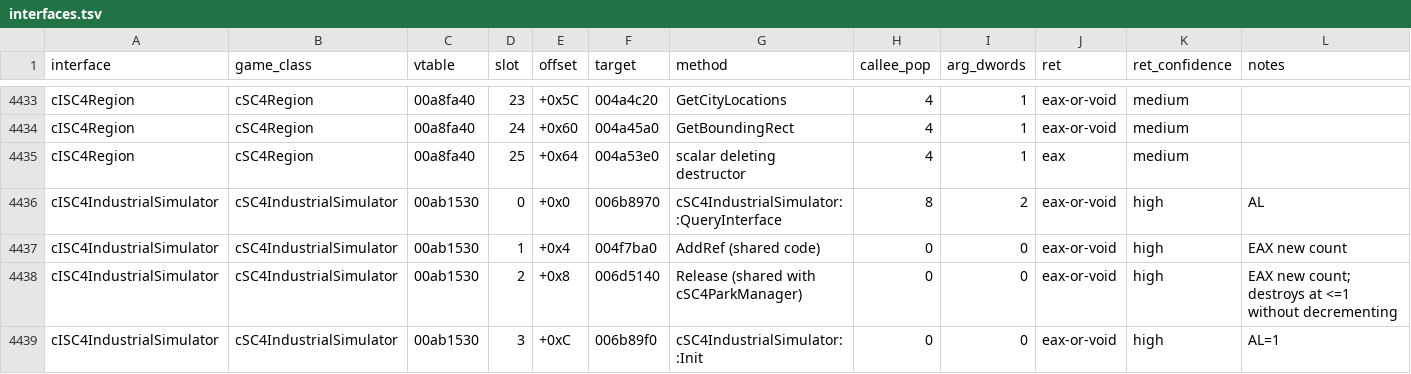
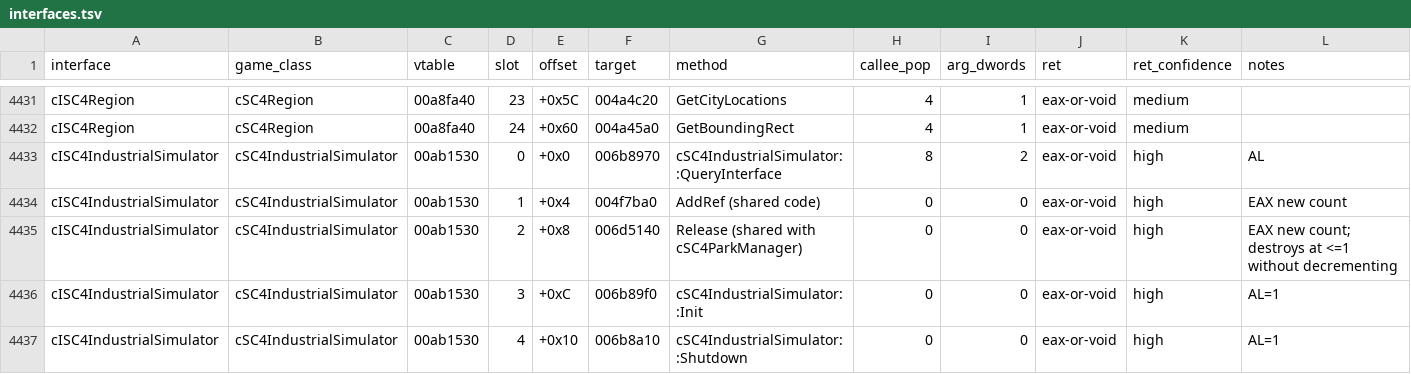
Before and after one commit to LucaSammartino/OpenSC4, a TSV file: docs/abi/interfaces.tsv, drawn as a sheet; only a part is shown, gaps mark what is left out; the shorter side is filled out with more unchanged rows; the diff covers the shown part only.

```diff
--- a/docs/abi/interfaces.tsv
+++ b/docs/abi/interfaces.tsv
@@ -4434,3 +4432,2 @@ cISC4Region	cSC4Region	00a8fa40	23	+0x5C	004a4c20	GetCityLocations	4	1	eax-or-vo
 cISC4Region	cSC4Region	00a8fa40	24	+0x60	004a45a0	GetBoundingRect	4	1	eax-or-void	medium	
-cISC4Region	cSC4Region	00a8fa40	25	+0x64	004a53e0	scalar deleting destructor	4	1	eax	medium	
 cISC4IndustrialSimulator	cSC4IndustrialSimulator	00ab1530	0	+0x0	006b8970	cSC4IndustrialSimulator::QueryInterface	8	2	eax-or-void	high	AL
```
Also changed, not shown: 5 removed rows elsewhere in this file, 1 other file.
